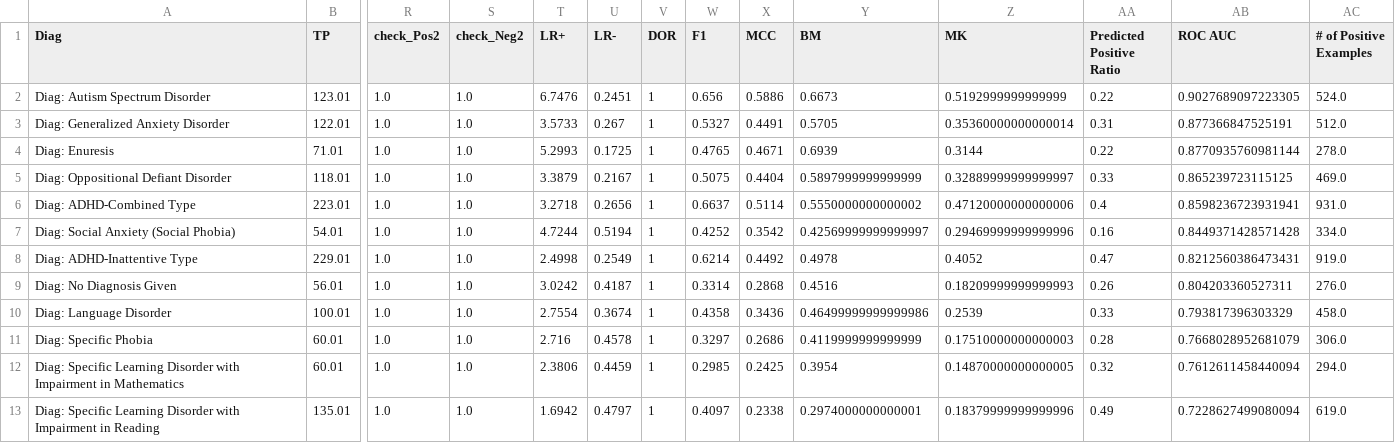
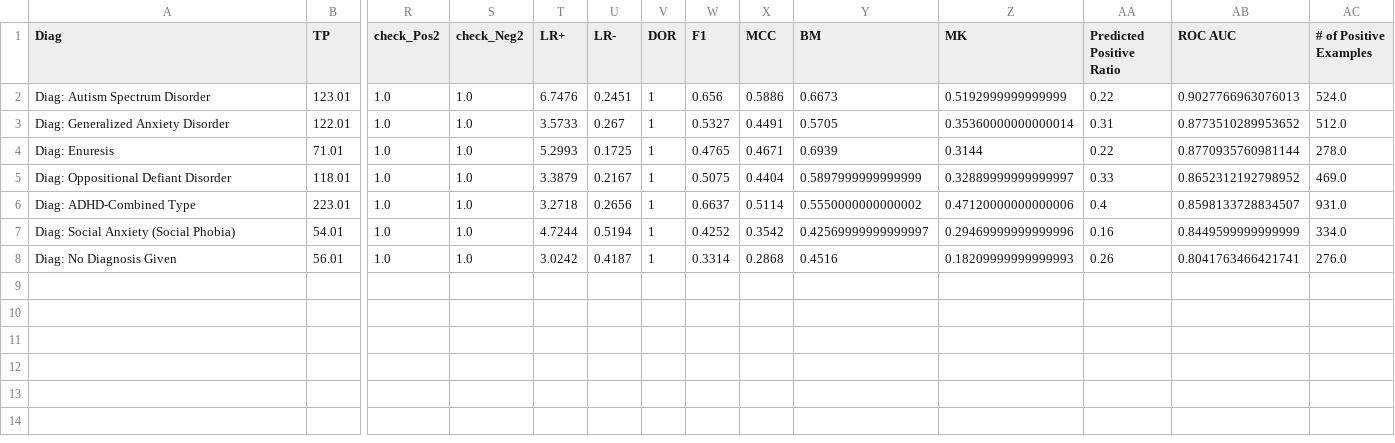
Before and after one commit to charlie42/diagnosis-predictor, a CSV file: reports/performance_table_all_features.csv, drawn as a sheet; only a part is shown, gaps mark what is left out; removed rows and columns are numbered as before the commit, all else as after; rows hold the shown columns only; the diff names each change by its address in the sheet, - before the commit and + after, or states it on an @@ line.

```diff
--- a/reports/performance_table_all_features.csv
+++ b/reports/performance_table_all_features.csv
-AB2 (ROC AUC): 0.9027689097223305
+AB2 (ROC AUC): 0.9027766963076013
-AB3 (ROC AUC): 0.877366847525191
+AB3 (ROC AUC): 0.8773510289953652
-AB5 (ROC AUC): 0.865239723115125
+AB5 (ROC AUC): 0.8652312192798952
-AB6 (ROC AUC): 0.8598236723931941
+AB6 (ROC AUC): 0.8598133728834507
-AB7 (ROC AUC): 0.8449371428571428
+AB7 (ROC AUC): 0.8449599999999999
-row 8: Diag: ADHD-Inattentive Type | 229.01 | 1.0 | 1.0 | 2.4998 | 0.2549 | 1 | 0.6214 | 0.4492 | 0.4978 | 0.4052 | 0.47 | 0.8212560386473431 | 919.0
-AB8 (ROC AUC): 0.804203360527311
+AB8 (ROC AUC): 0.8041763466421741
-row 10: Diag: Language Disorder | 100.01 | 1.0 | 1.0 | 2.7554 | 0.3674 | 1 | 0.4358 | 0.3436 | 0.46499999999999986 | 0.2539 | 0.33 | 0.793817396303329 | 458.0
-row 11: Diag: Specific Phobia | 60.01 | 1.0 | 1.0 | 2.716 | 0.4578 | 1 | 0.3297 | 0.2686 | 0.4119999999999999 | 0.17510000000000003 | 0.28 | 0.7668028952681079 | 306.0
-row 12: Diag: Specific Learning Disorder with Impairment in Mathematics | 60.01 | 1.0 | 1.0 | 2.3806 | 0.4459 | 1 | 0.2985 | 0.2425 | 0.3954 | 0.14870000000000005 | 0.32 | 0.7612611458440094 | 294.0
-row 13: Diag: Specific Learning Disorder with Impairment in Reading | 135.01 | 1.0 | 1.0 | 1.6942 | 0.4797 | 1 | 0.4097 | 0.2338 | 0.2974000000000001 | 0.18379999999999996 | 0.49 | 0.7228627499080094 | 619.0
```
Also changed, not shown: reports/df_of_best_classifiers_and_their_scores.csv, 21 other files.
